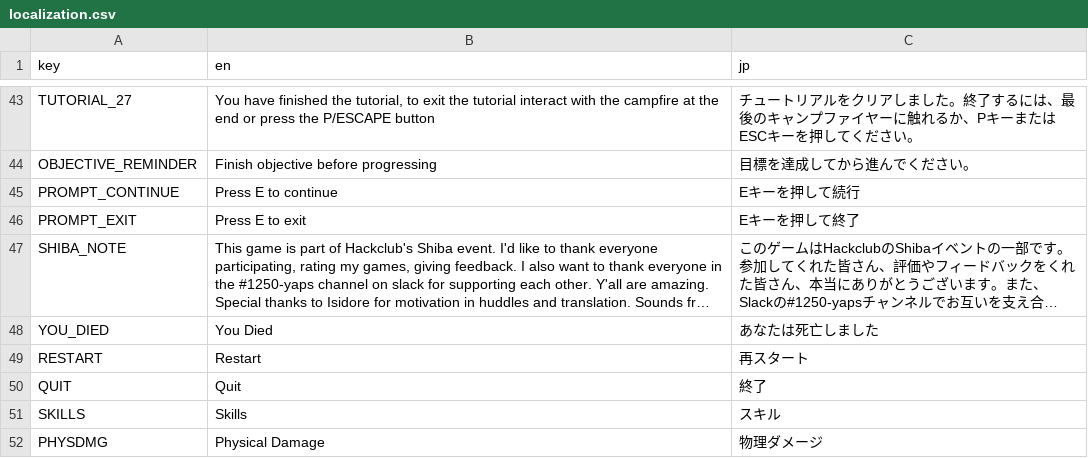
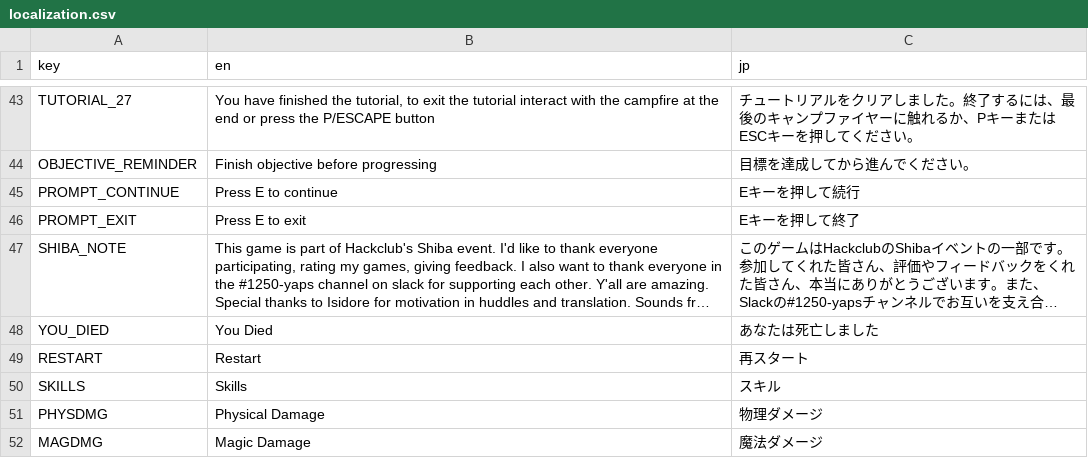
Before and after one commit to asztalosm/Sanctuary-of-Nyx, a CSV file: resources/localization.csv, drawn as a sheet; only a part is shown, gaps mark what is left out; the shorter side is filled out with more unchanged rows; long unchanged cells end in …; the diff names each change by its address in the sheet, - before the commit and + after, or states it on an @@ line.

```diff
--- a/resources/localization.csv
+++ b/resources/localization.csv
-row 50: QUIT | Quit | 終了
```
Also changed, not shown: 35 other files.
